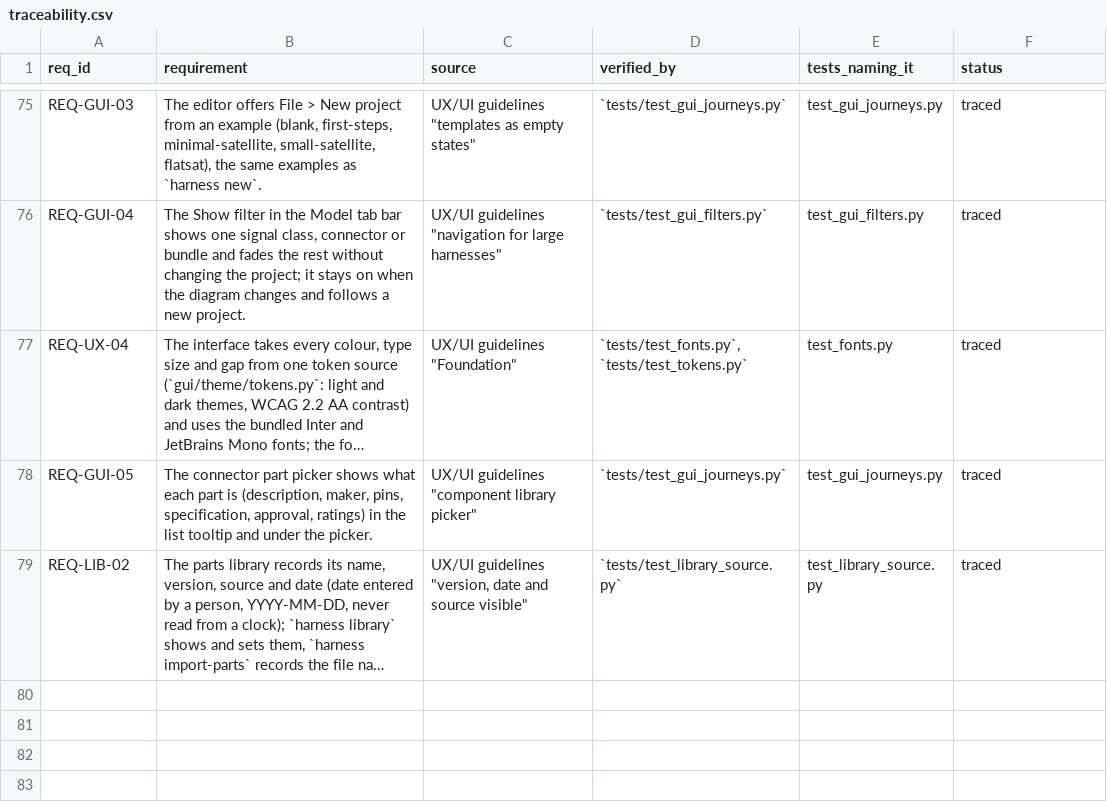
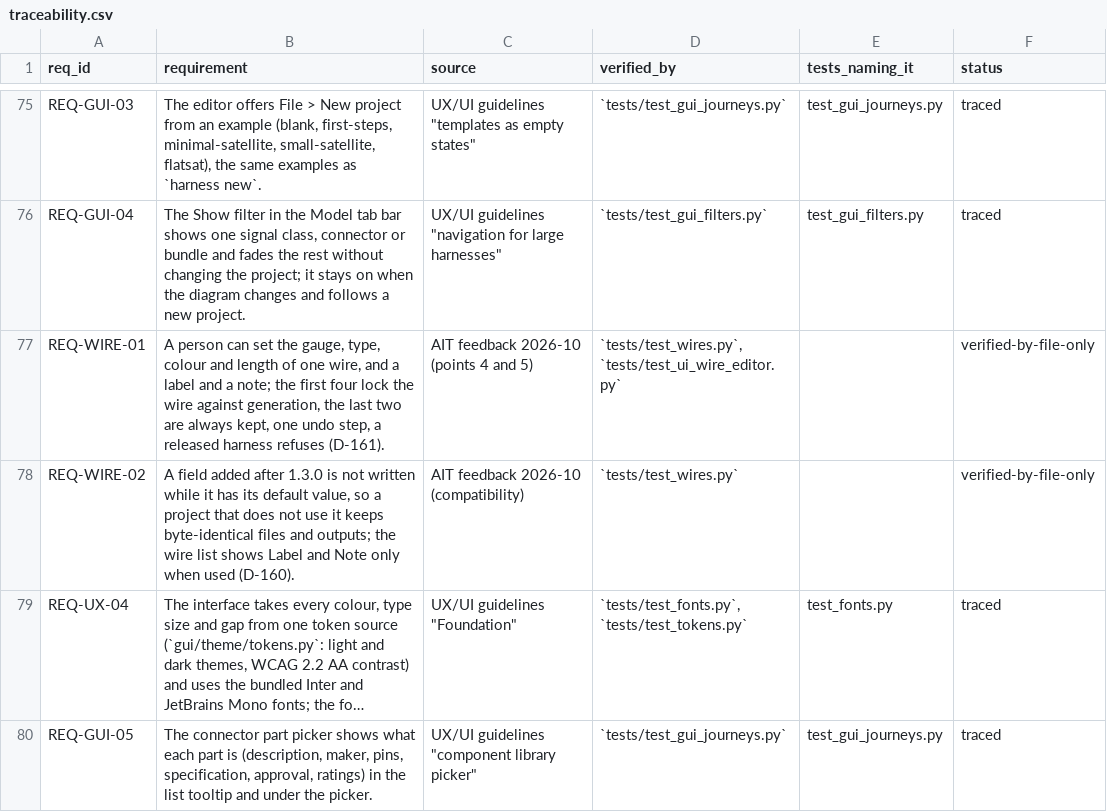
Before and after one commit to 0h3xn4/WireViz-HarnessDesignStudio, a CSV file: HarnessDesignStudio/compliance/traceability.csv, drawn as a sheet; only a part is shown, gaps mark what is left out; the shorter side is filled out with more unchanged rows; long unchanged cells end in …; the diff names each change by its address in the sheet, - before the commit and + after, or states it on an @@ line.

```diff
--- a/HarnessDesignStudio/compliance/traceability.csv
+++ b/HarnessDesignStudio/compliance/traceability.csv
+row 77: REQ-WIRE-01 | A person can set the gauge, type, colour and length of one wire, and a label and a note; the first four lock the wire against generation, the last two are always kept, one undo step, a released harness refuses (D-161). | AIT feedback 2026-10 (points 4 and 5) | `tests/test_wires.py`, `tests/test_ui_wire_editor.py` |  | verified-by-file-only
+row 78: REQ-WIRE-02 | A field added after 1.3.0 is not written while it has its default value, so a project that does not use it keeps byte-identical files and outputs; the wire list shows Label and Note only when used (D-160). | AIT feedback 2026-10 (compatibility) | `tests/test_wires.py` |  | verified-by-file-only
```
Also changed, not shown: HarnessDesignStudio/compliance/sdd_components.csv, 25 other files.
